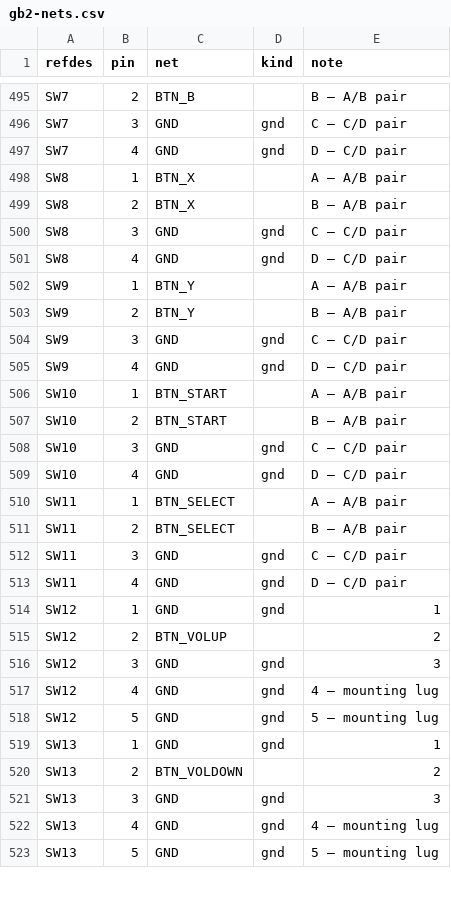
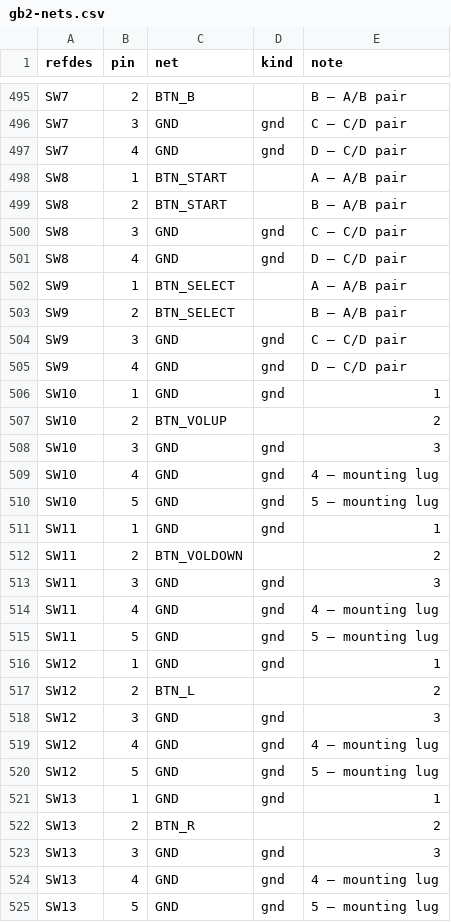
Before and after one commit to johnmagnus32/embedded, a CSV file: projects/gameboy-v2/pcb/gb2/gb2-nets.csv, drawn as a sheet; only a part is shown, gaps mark what is left out; the diff covers the shown part only.

Commit message:
feat(gameboy-v2): face buttons A/B only (drop X/Y)
Game Boy layout: BOM #58 is now 2 tactiles (A/B). The X/Y switches are
removed from gb2-bom.csv/gb2-nets.csv and PCA9555 P06/P07 become spare (NC,
internal pull-ups); every other button keeps its gb3 expander pin (P10 START
.. P15 R). 12 buttons on 16 expander pins, 4 spare. Tactile switches
renumber SW2-SW13. CSVs: 120 parts, 562 pin rows; static checks pass.

```diff
--- a/projects/gameboy-v2/pcb/gb2/gb2-nets.csv
+++ b/projects/gameboy-v2/pcb/gb2/gb2-nets.csv
@@ -497,20 +497,22 @@ SW7,3,GND,gnd,C — C/D pair
 SW7,4,GND,gnd,D — C/D pair
-SW8,1,BTN_X,,A — A/B pair
-SW8,2,BTN_X,,B — A/B pair
+SW8,1,BTN_START,,A — A/B pair
+SW8,2,BTN_START,,B — A/B pair
 SW8,3,GND,gnd,C — C/D pair
 SW8,4,GND,gnd,D — C/D pair
-SW9,1,BTN_Y,,A — A/B pair
-SW9,2,BTN_Y,,B — A/B pair
+SW9,1,BTN_SELECT,,A — A/B pair
+SW9,2,BTN_SELECT,,B — A/B pair
 SW9,3,GND,gnd,C — C/D pair
 SW9,4,GND,gnd,D — C/D pair
-SW10,1,BTN_START,,A — A/B pair
-SW10,2,BTN_START,,B — A/B pair
-SW10,3,GND,gnd,C — C/D pair
-SW10,4,GND,gnd,D — C/D pair
-SW11,1,BTN_SELECT,,A — A/B pair
-SW11,2,BTN_SELECT,,B — A/B pair
-SW11,3,GND,gnd,C — C/D pair
-SW11,4,GND,gnd,D — C/D pair
+SW10,1,GND,gnd,1
+SW10,2,BTN_VOLUP,,2
+SW10,3,GND,gnd,3
+SW10,4,GND,gnd,4 — mounting lug
+SW10,5,GND,gnd,5 — mounting lug
+SW11,1,GND,gnd,1
+SW11,2,BTN_VOLDOWN,,2
+SW11,3,GND,gnd,3
+SW11,4,GND,gnd,4 — mounting lug
+SW11,5,GND,gnd,5 — mounting lug
 SW12,1,GND,gnd,1
-SW12,2,BTN_VOLUP,,2
+SW12,2,BTN_L,,2
 SW12,3,GND,gnd,3
@@ -519,3 +521,3 @@ SW12,5,GND,gnd,5 — mounting lug
 SW13,1,GND,gnd,1
-SW13,2,BTN_VOLDOWN,,2
+SW13,2,BTN_R,,2
 SW13,3,GND,gnd,3
```
Also changed, not shown: 10 removed rows and 4 edited cells elsewhere in this file, projects/gameboy-v2/pcb/gb2/gb2-bom.csv, 1 other file.
